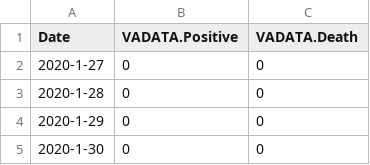
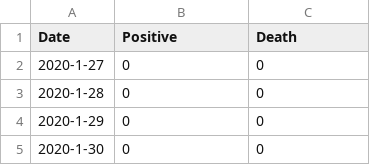
Before and after one commit to jcbrown14/ITEC225, a CSV file: Project5/vadata/vadata.csv, drawn as a sheet; only a part is shown.

Commit message:
Update vadata.csv

```diff
--- a/Project5/vadata/vadata.csv
+++ b/Project5/vadata/vadata.csv
@@ -1,2 +1,2 @@
-Date,VADATA.Positive,VADATA.Death
+Date, Positive, Death
 2020-1-27,0,0
```
